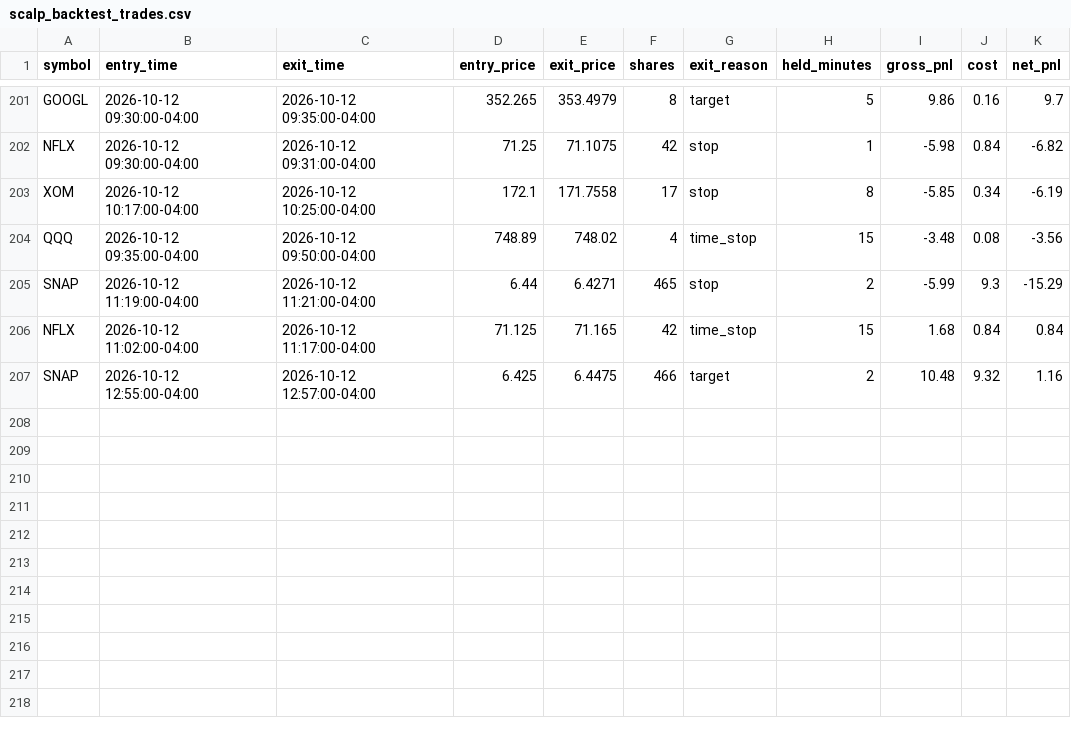
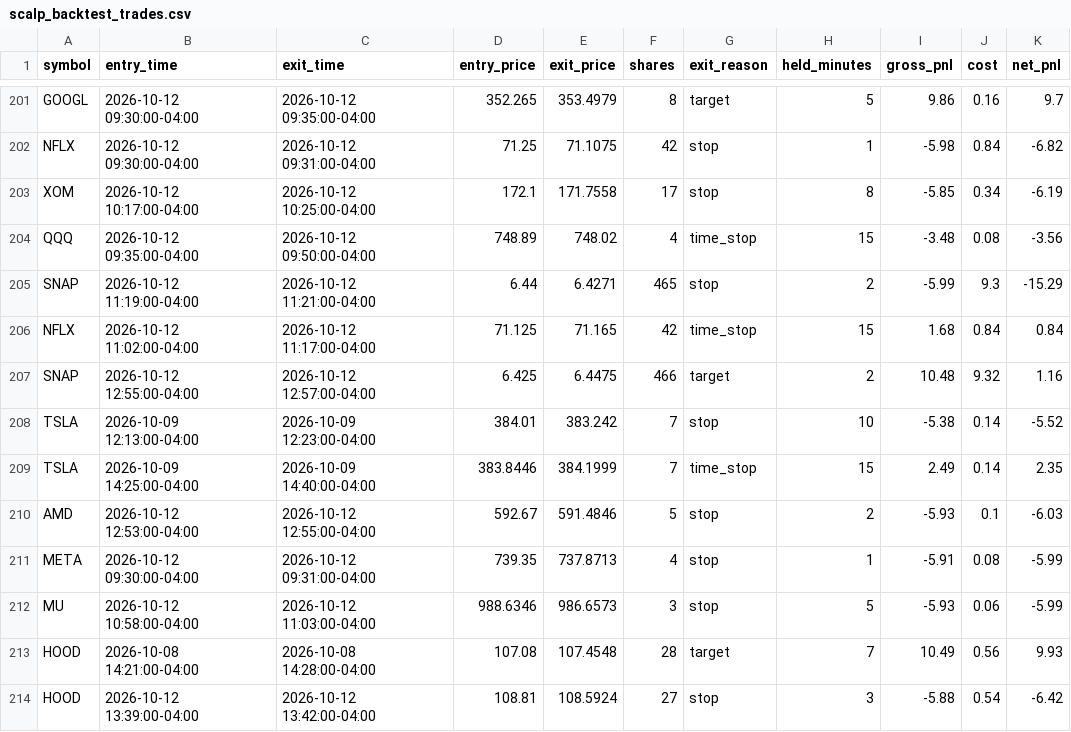
Before and after one commit to njdfan1711-cpu/Fin, a CSV file: scalping/scalp_backtest_trades.csv, drawn as a sheet; only a part is shown, gaps mark what is left out.

```diff
--- a/scalping/scalp_backtest_trades.csv
+++ b/scalping/scalp_backtest_trades.csv
@@ -207 +207,8 @@ NFLX,2026-10-12 11:02:00-04:00,2026-10-12 11:17:00-04:00,71.125,71.165,42,time_s
 SNAP,2026-10-12 12:55:00-04:00,2026-10-12 12:57:00-04:00,6.425,6.4475,466,target,2,10.48,9.32,1.16
+TSLA,2026-10-09 12:13:00-04:00,2026-10-09 12:23:00-04:00,384.01,383.242,7,stop,10,-5.38,0.14,-5.52
+TSLA,2026-10-09 14:25:00-04:00,2026-10-09 14:40:00-04:00,383.8446,384.1999,7,time_stop,15,2.49,0.14,2.35
+AMD,2026-10-12 12:53:00-04:00,2026-10-12 12:55:00-04:00,592.67,591.4846,5,stop,2,-5.93,0.1,-6.03
+META,2026-10-12 09:30:00-04:00,2026-10-12 09:31:00-04:00,739.35,737.8713,4,stop,1,-5.91,0.08,-5.99
+MU,2026-10-12 10:58:00-04:00,2026-10-12 11:03:00-04:00,988.6346,986.6573,3,stop,5,-5.93,0.06,-5.99
+HOOD,2026-10-08 14:21:00-04:00,2026-10-08 14:28:00-04:00,107.08,107.4548,28,target,7,10.49,0.56,9.93
+HOOD,2026-10-12 13:39:00-04:00,2026-10-12 13:42:00-04:00,108.81,108.5924,27,stop,3,-5.88,0.54,-6.42
```
Also changed, not shown: scalping/scalp_backtest_trail_trades.csv, scalping/scalp_signals_tagged.csv, 4 other files.
